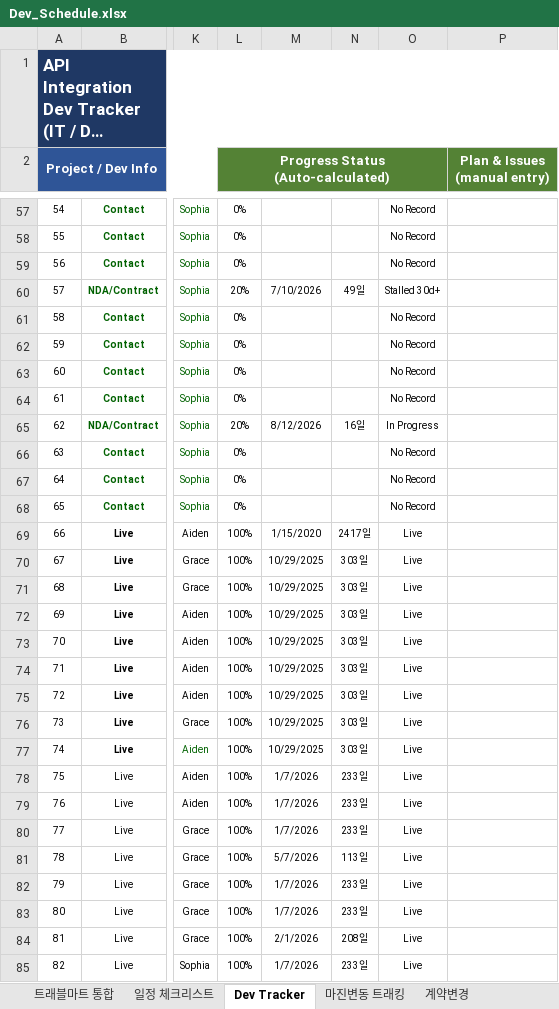
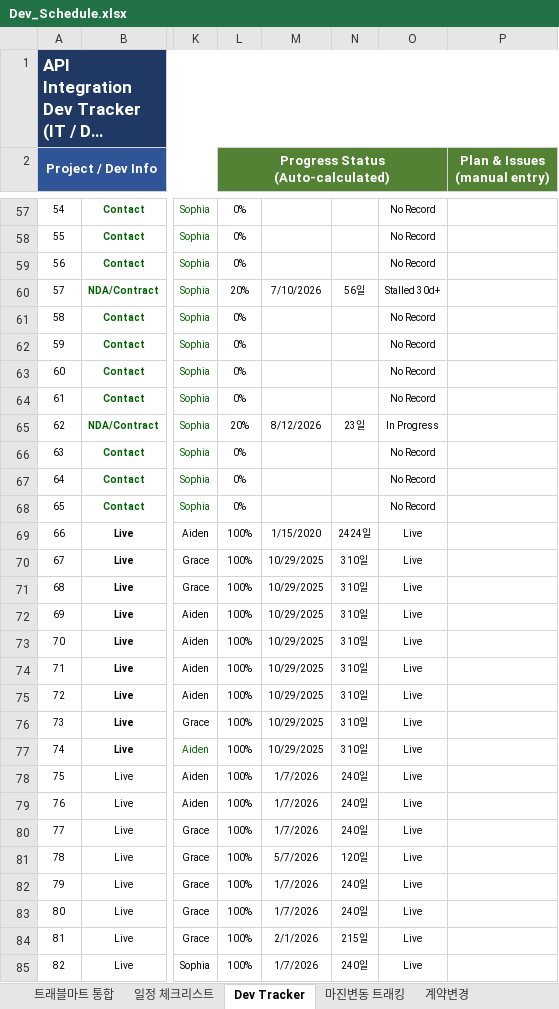
Before and after one commit to bstars00-rgb/Integration-Tracker, an Excel workbook: data/Dev_Schedule.xlsx, sheet Dev Tracker, drawn as a sheet; only a part is shown, gaps mark what is left out; long unchanged cells end in …; values as stored, in another font and other column widths than the file's, no borders; conditional formats not drawn; the diff covers the shown part only; the diff names each change by its address in the sheet, - before the commit and + after, or states it on an @@ line.

```diff
--- a/data/Dev_Schedule.xlsx (sheet Dev Tracker)
+++ b/data/Dev_Schedule.xlsx (sheet Dev Tracker)
-N60: 49일
+N60: 56일
-N65: 16일
+N65: 23일
-N69: 2417일
+N69: 2424일
-N70:N77: 303일
+N70:N77: 310일
-N78:N80: 233일
+N78:N80: 240일
-N81: 113일
+N81: 120일
-N82:N83: 233일
+N82:N83: 240일
-N84: 208일
+N84: 215일
-N85: 233일
+N85: 240일
```
Also changed, not shown: 36 edited cells elsewhere in this sheet, sheet CRM, 3 other files.
